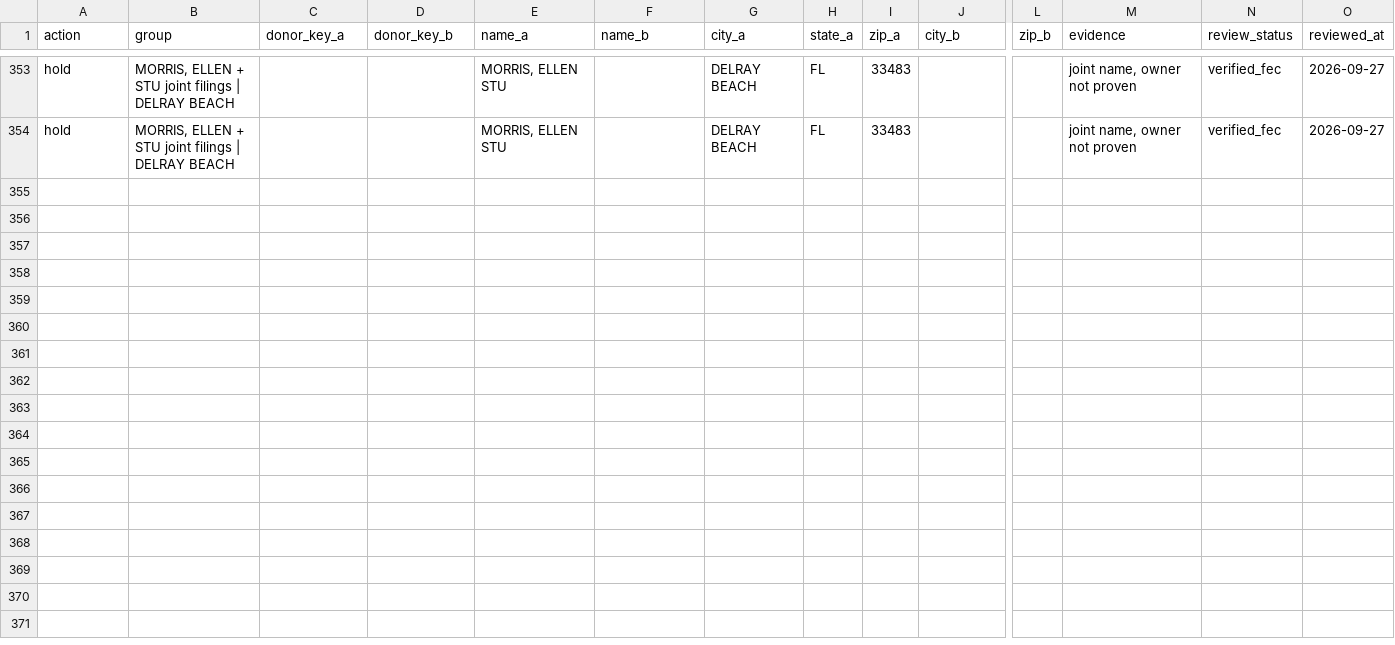
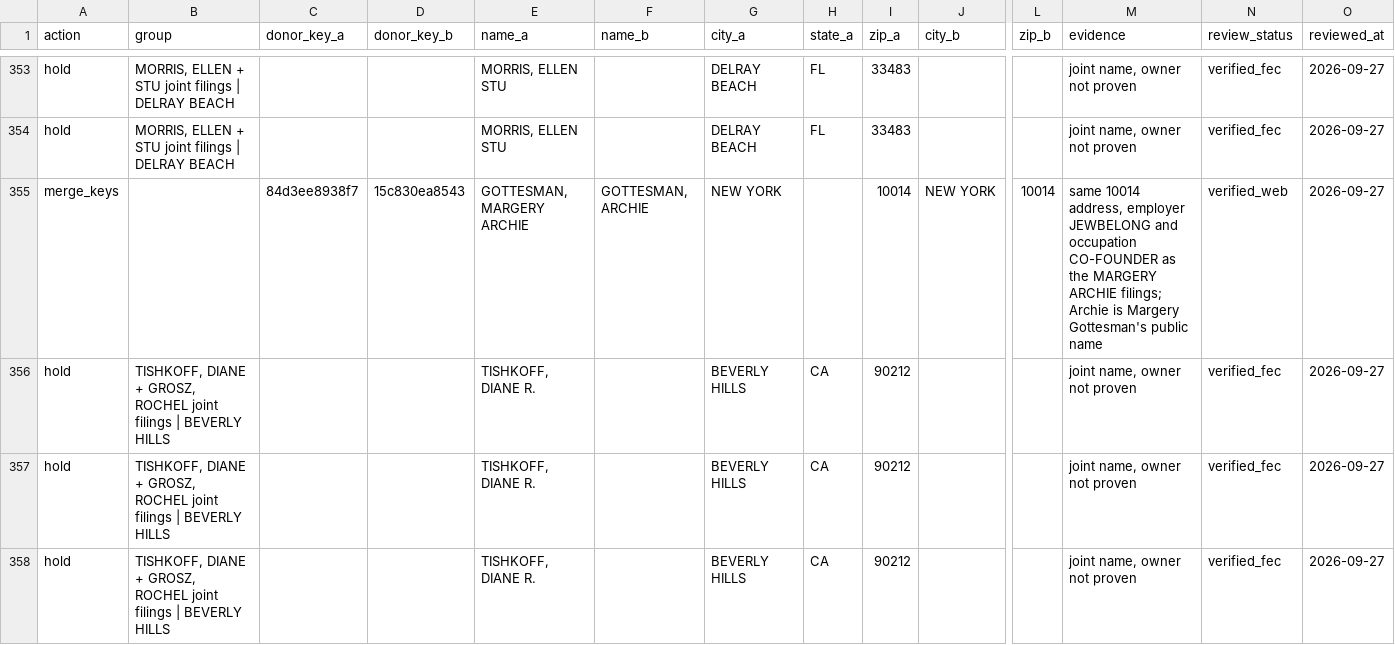
Before and after one commit to tareeqemad/fec-pipeline, a CSV file: data/database/donor_identity_rules.csv, drawn as a sheet; only a part is shown, gaps mark what is left out; rows hold the shown columns only; the diff names each change by its address in the sheet, - before the commit and + after, or states it on an @@ line.

Commit message:
Identity rules: GOTTESMAN, ARCHIE joins Margery; TISHKOFF/GROSZ joint filings held
- merge_keys 15c830ea8543 -> 84d3ee8938f7: the one GOTTESMAN, ARCHIE filing
  ($1,000, 2025) has the 10014 address, JEWBELONG and CO-FOUNDER of the
  MARGERY ARCHIE filings; Archie is her public name (rule 117 source)
- hold the three DIANE R. TISHKOFF, ROCHEL GROSZ filings ($5 each,
  2024-07-02): two people on one filing, owner not proven

Replay: 5 rows change, exactly these.

```diff
--- a/data/database/donor_identity_rules.csv
+++ b/data/database/donor_identity_rules.csv
+row 355: merge_keys |  | 84d3ee8938f7 | 15c830ea8543 | GOTTESMAN, MARGERY ARCHIE | GOTTESMAN, ARCHIE | NEW YORK |  | 10014 | NEW YORK | 10014 | same 10014 address, employer JEWBELONG and occupation CO-FOUNDER as the MARGERY ARCHIE filings; Archie is Margery Gottesman's public name | verified_web | 2026-09-27
+row 356: hold | TISHKOFF, DIANE + GROSZ, ROCHEL joint filings | BEVERLY HILLS |  |  | TISHKOFF, DIANE R. |  | BEVERLY HILLS | CA | 90212 |  |  | joint name, owner not proven | verified_fec | 2026-09-27
+row 357: hold | TISHKOFF, DIANE + GROSZ, ROCHEL joint filings | BEVERLY HILLS |  |  | TISHKOFF, DIANE R. |  | BEVERLY HILLS | CA | 90212 |  |  | joint name, owner not proven | verified_fec | 2026-09-27
+row 358: hold | TISHKOFF, DIANE + GROSZ, ROCHEL joint filings | BEVERLY HILLS |  |  | TISHKOFF, DIANE R. |  | BEVERLY HILLS | CA | 90212 |  |  | joint name, owner not proven | verified_fec | 2026-09-27
```
